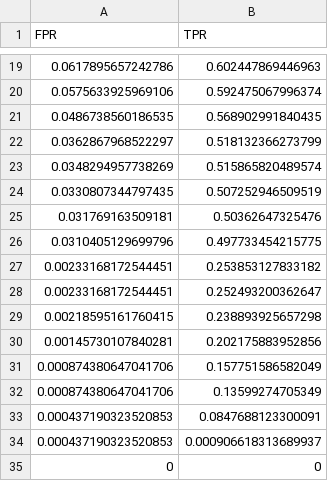
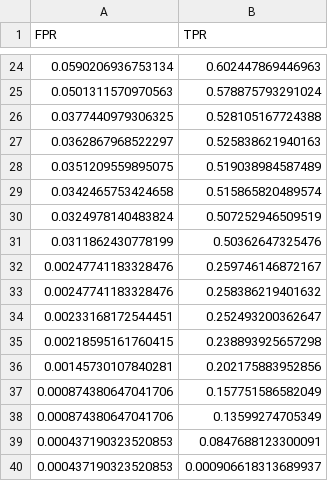
Before and after one commit to SHeywood8/dst-group-project-1, a CSV file: VivekP/roc_data/roc_data_model_encoded.csv, drawn as a sheet; only a part is shown, gaps mark what is left out; the shorter side is filled out with more unchanged rows; the diff covers the shown part only.

```diff
--- a/VivekP/roc_data/roc_data_model_encoded.csv
+++ b/VivekP/roc_data/roc_data_model_encoded.csv
@@ -19,10 +24,11 @@
-0.0617895657242786,0.602447869446963
-0.0575633925969106,0.592475067996374
-0.0486738560186535,0.568902991840435
-0.0362867968522297,0.518132366273799
-0.0348294957738269,0.515865820489574
-0.0330807344797435,0.507252946509519
-0.031769163509181,0.50362647325476
-0.0310405129699796,0.497733454215775
-0.00233168172544451,0.253853127833182
+0.0590206936753134,0.602447869446963
+0.0501311570970563,0.578875793291024
+0.0377440979306325,0.528105167724388
+0.0362867968522297,0.525838621940163
+0.0351209559895075,0.519038984587489
+0.0342465753424658,0.515865820489574
+0.0324978140483824,0.507252946509519
+0.0311862430778199,0.50362647325476
+0.00247741183328476,0.259746146872167
+0.00247741183328476,0.258386219401632
 0.00233168172544451,0.252493200362647
```
Also changed, not shown: 16 added rows, 11 removed rows and 5 edited cells elsewhere in this file, VivekP/roc_data/roc_data_model_deleted.csv, VivekP/roc_data/roc_data_model_surrogate.csv, 20 other files.
